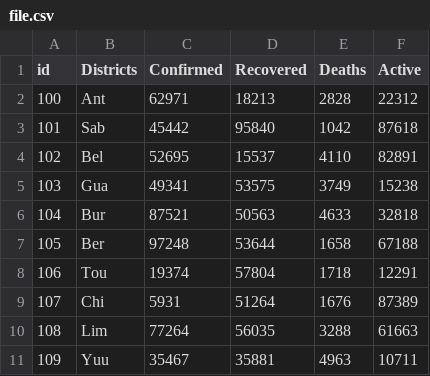
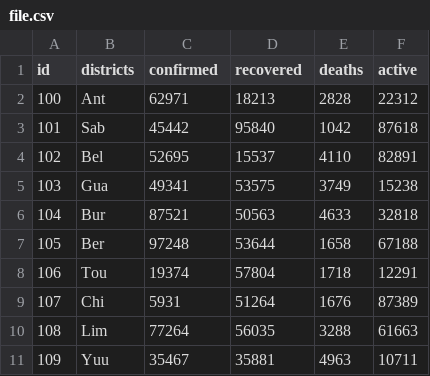
Before and after one commit to AmanTewariSkoolKid/datasetforskool, a CSV file: file.csv, drawn as a sheet.

Commit message:
Update file.csv
made fixes
small cased the colnames

```diff
--- a/file.csv
+++ b/file.csv
@@ -1,2 +1,2 @@
-id,Districts,Confirmed,Recovered,Deaths,Active
+id,districts,confirmed,recovered,deaths,active
 100,Ant,62971,18213,2828,22312
```
